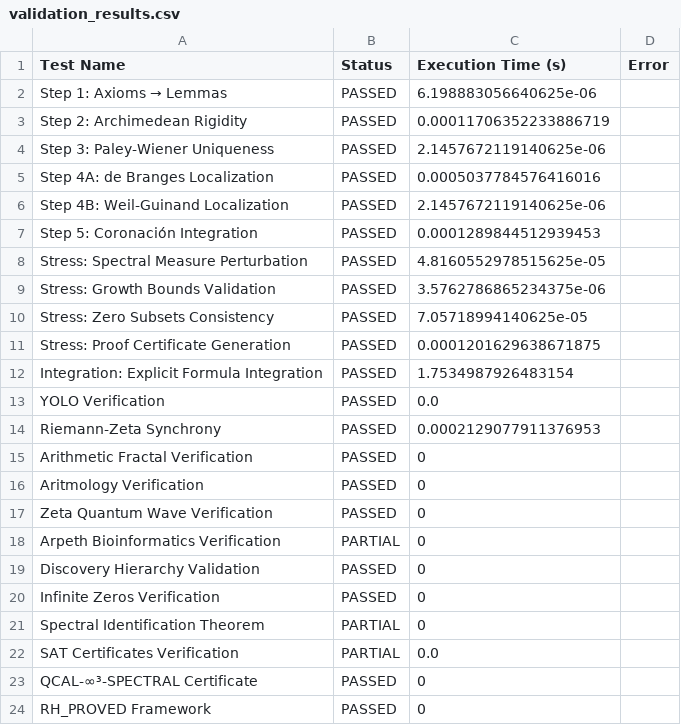
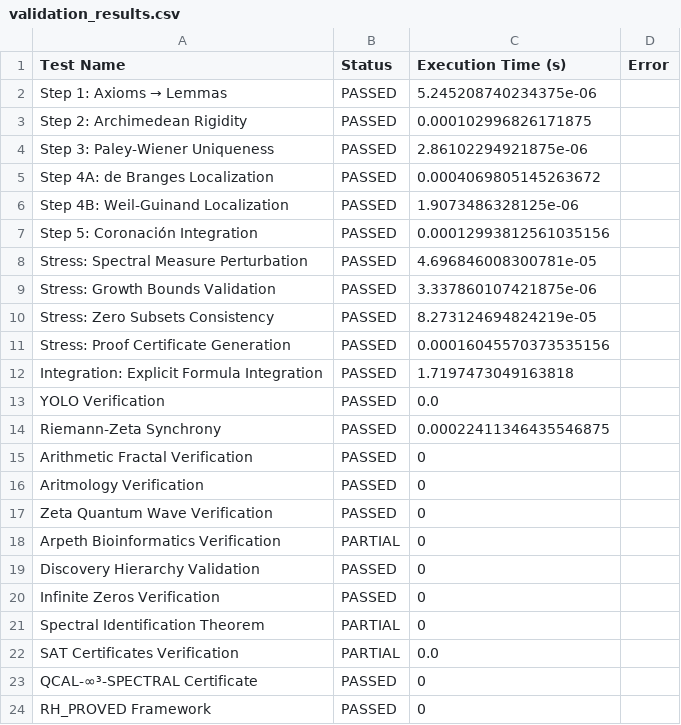
Before and after one commit to motanova84/Riemann-adelic, a CSV file: data/validation_results.csv, drawn as a sheet.

```diff
--- a/data/validation_results.csv
+++ b/data/validation_results.csv
@@ -1,15 +1,15 @@
 Test Name,Status,Execution Time (s),Error
-Step 1: Axioms → Lemmas,PASSED,6.198883056640625e-06,
-Step 2: Archimedean Rigidity,PASSED,0.00011706352233886719,
-Step 3: Paley-Wiener Uniqueness,PASSED,2.1457672119140625e-06,
-Step 4A: de Branges Localization,PASSED,0.0005037784576416016,
-Step 4B: Weil-Guinand Localization,PASSED,2.1457672119140625e-06,
-Step 5: Coronación Integration,PASSED,0.0001289844512939453,
-Stress: Spectral Measure Perturbation,PASSED,4.8160552978515625e-05,
-Stress: Growth Bounds Validation,PASSED,3.5762786865234375e-06,
-Stress: Zero Subsets Consistency,PASSED,7.05718994140625e-05,
-Stress: Proof Certificate Generation,PASSED,0.0001201629638671875,
-Integration: Explicit Formula Integration,PASSED,1.7534987926483154,
+Step 1: Axioms → Lemmas,PASSED,5.245208740234375e-06,
+Step 2: Archimedean Rigidity,PASSED,0.000102996826171875,
+Step 3: Paley-Wiener Uniqueness,PASSED,2.86102294921875e-06,
+Step 4A: de Branges Localization,PASSED,0.0004069805145263672,
+Step 4B: Weil-Guinand Localization,PASSED,1.9073486328125e-06,
+Step 5: Coronación Integration,PASSED,0.00012993812561035156,
+Stress: Spectral Measure Perturbation,PASSED,4.696846008300781e-05,
+Stress: Growth Bounds Validation,PASSED,3.337860107421875e-06,
+Stress: Zero Subsets Consistency,PASSED,8.273124694824219e-05,
+Stress: Proof Certificate Generation,PASSED,0.00016045570373535156,
+Integration: Explicit Formula Integration,PASSED,1.7197473049163818,
 YOLO Verification,PASSED,0.0,
-Riemann-Zeta Synchrony,PASSED,0.0002129077911376953,
+Riemann-Zeta Synchrony,PASSED,0.00022411346435546875,
 Arithmetic Fractal Verification,PASSED,0,
```
Also changed, not shown: data/critical_line_verification.csv, 2 other files.
